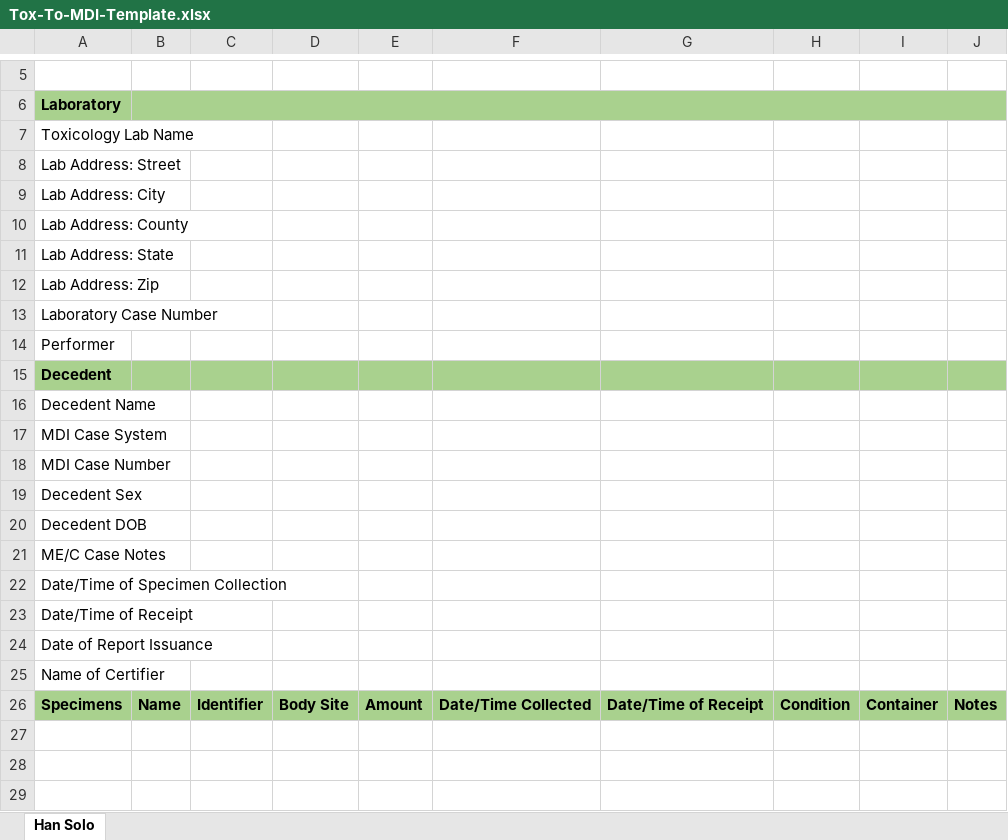
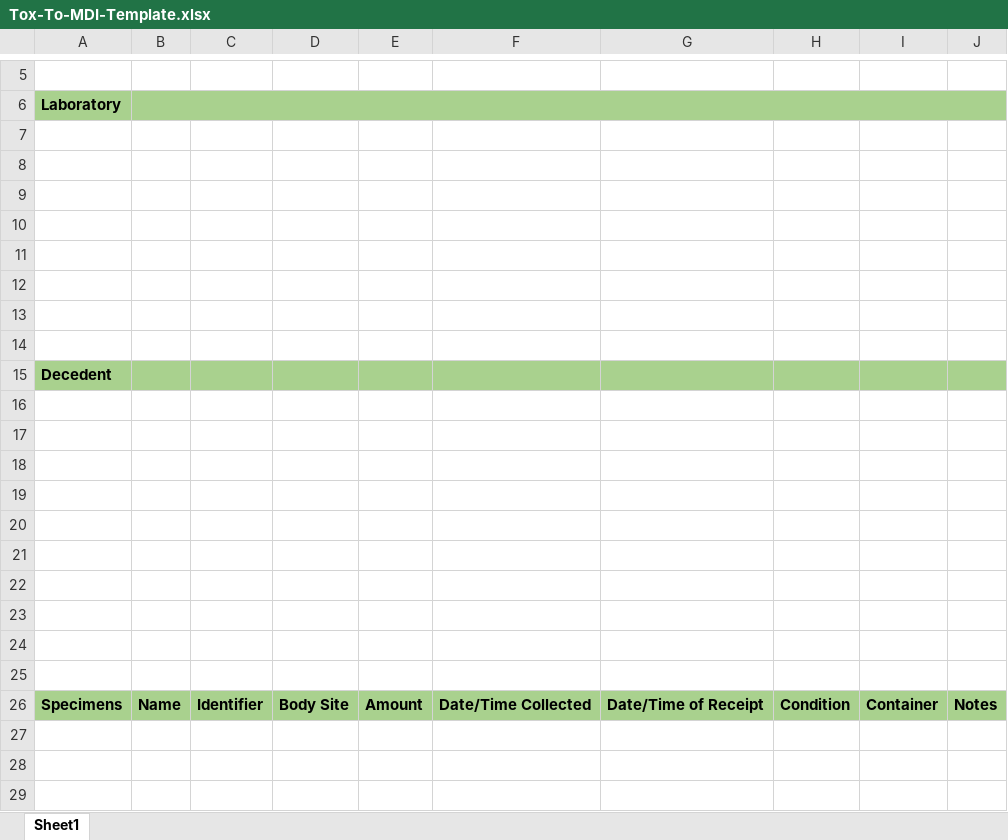
Before and after one commit to MortalityReporting/raven-import-and-submit-api, an Excel workbook: Tox-To-MDI-Template.xlsx, sheet Sheet1, drawn as a sheet; only a part is shown, gaps mark what is left out; values as stored, in another font and other column widths than the file's, no borders; the diff covers the shown part only; the diff names each change by its address in the sheet, - before the commit and + after, or states it on an @@ line.

```diff
--- a/Tox-To-MDI-Template.xlsx (sheet Sheet1)
+++ b/Tox-To-MDI-Template.xlsx (sheet Sheet1)
-sheet tab: Han Solo
+sheet tab: Sheet1
-A7: Toxicology Lab Name
+A7: (empty)
-A8: Lab Address: Street
+A8: (empty)
-A9: Lab Address: City
+A9: (empty)
-A10: Lab Address: County
+A10: (empty)
-A11: Lab Address: State
+A11: (empty)
-A12: Lab Address: Zip
+A12: (empty)
-A13: Laboratory Case Number
+A13: (empty)
-A14: Performer
+A14: (empty)
-A16: Decedent Name
+A16: (empty)
-A17: MDI Case System
+A17: (empty)
-A18: MDI Case Number
+A18: (empty)
-A19: Decedent Sex
+A19: (empty)
-A20: Decedent DOB
+A20: (empty)
-A21: ME/C Case Notes
+A21: (empty)
-A22: Date/Time of Specimen Collection
+A22: (empty)
-A23: Date/Time of Receipt
+A23: (empty)
-A24: Date of Report Issuance
+A24: (empty)
-A25: Name of Certifier
+A25: (empty)
```
Also changed, not shown: 30 added rows and 3 edited cells elsewhere in this sheet, 9 other files.
